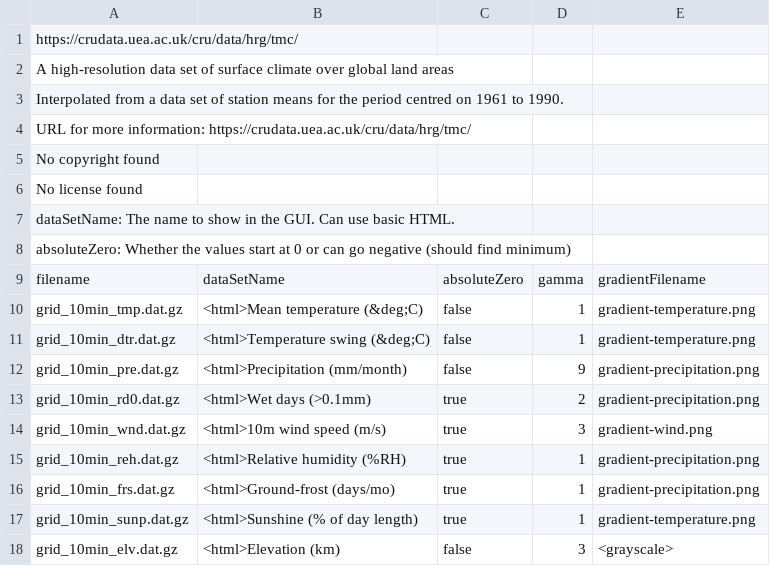
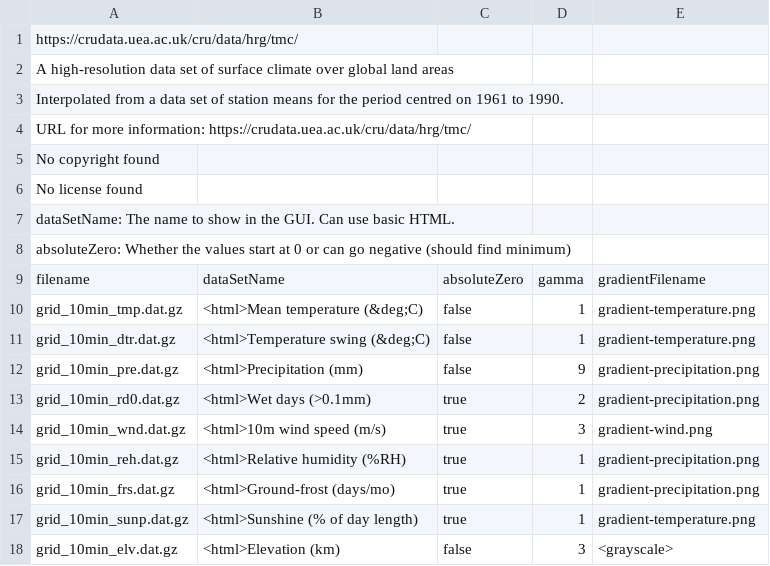
Before and after one commit to MarkJeronimus/Wheather-to-Live, a TSV file: config-cru-cl-2.0-10min.tsv, drawn as a sheet.

```diff
--- a/config-cru-cl-2.0-10min.tsv
+++ b/config-cru-cl-2.0-10min.tsv
@@ -11,3 +11,3 @@ grid_10min_tmp.dat.gz 	<html>Mean temperature (&deg;C) 	false       	1    	gradi
 grid_10min_dtr.dat.gz 	<html>Temperature swing (&deg;C)	false       	1    	gradient-temperature.png
-grid_10min_pre.dat.gz 	<html>Precipitation (mm/month)  	false       	9    	gradient-precipitation.png
+grid_10min_pre.dat.gz 	<html>Precipitation (mm)        	false       	9    	gradient-precipitation.png
 grid_10min_rd0.dat.gz 	<html>Wet days (>0.1mm)         	true        	2    	gradient-precipitation.png
```
Also changed, not shown: 2 other files.
